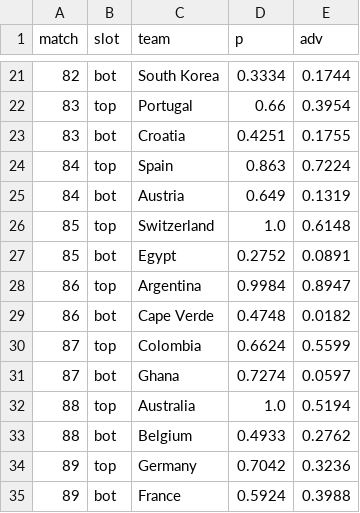
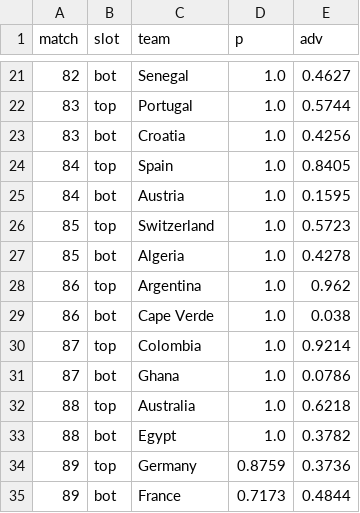
Before and after one commit to Mowy2001/wc26, a CSV file: outputs/bracket.csv, drawn as a sheet; only a part is shown, gaps mark what is left out; the diff covers the shown part only.

```diff
--- a/outputs/bracket.csv
+++ b/outputs/bracket.csv
@@ -21,15 +21,15 @@ match,slot,team,p,adv
-82,bot,South Korea,0.3334,0.1744
-83,top,Portugal,0.66,0.3954
-83,bot,Croatia,0.4251,0.1755
-84,top,Spain,0.863,0.7224
-84,bot,Austria,0.649,0.1319
-85,top,Switzerland,1.0,0.6148
-85,bot,Egypt,0.2752,0.0891
-86,top,Argentina,0.9984,0.8947
-86,bot,Cape Verde,0.4748,0.0182
-87,top,Colombia,0.6624,0.5599
-87,bot,Ghana,0.7274,0.0597
-88,top,Australia,1.0,0.5194
-88,bot,Belgium,0.4933,0.2762
-89,top,Germany,0.7042,0.3236
-89,bot,France,0.5924,0.3988
+82,bot,Senegal,1.0,0.4627
+83,top,Portugal,1.0,0.5744
+83,bot,Croatia,1.0,0.4256
+84,top,Spain,1.0,0.8405
+84,bot,Austria,1.0,0.1595
+85,top,Switzerland,1.0,0.5723
+85,bot,Algeria,1.0,0.4278
+86,top,Argentina,1.0,0.962
+86,bot,Cape Verde,1.0,0.038
+87,top,Colombia,1.0,0.9214
+87,bot,Ghana,1.0,0.0786
+88,top,Australia,1.0,0.6218
+88,bot,Egypt,1.0,0.3782
+89,top,Germany,0.8759,0.3736
+89,bot,France,0.7173,0.4844
```
Also changed, not shown: 90 edited cells elsewhere in this file, outputs/distinct_scorers.csv, outputs/golden_boot.csv, 10 other files.
